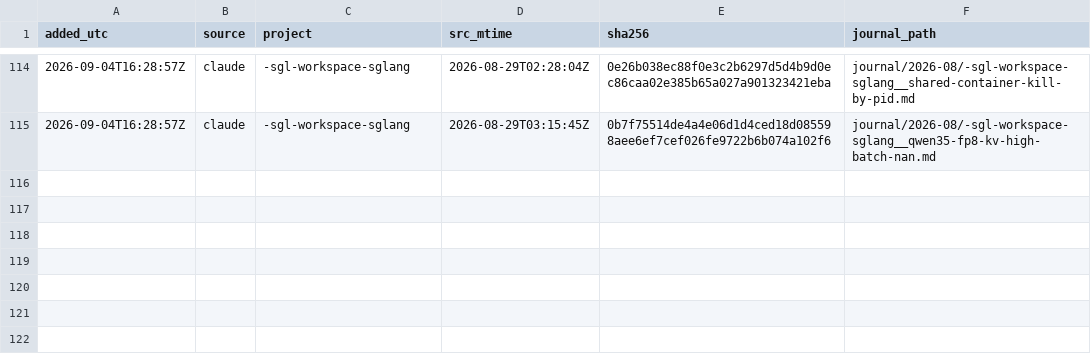
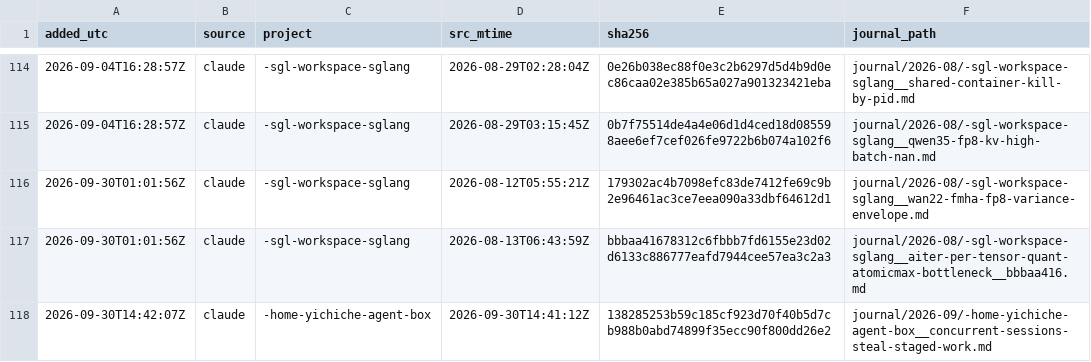
Before and after one commit to yichiche/agent-box, a TSV file: memory/meta/provenance.tsv, drawn as a sheet; only a part is shown, gaps mark what is left out; the diff names each change by its address in the sheet, - before the commit and + after, or states it on an @@ line.

Commit message:
[Chore] Sync memory journal provenance

```diff
--- a/memory/meta/provenance.tsv
+++ b/memory/meta/provenance.tsv
+row 116: 2026-09-30T01:01:56Z | claude | -sgl-workspace-sglang | 2026-08-12T05:55:21Z | 179302ac4b7098efc83de7412fe69c9b2e96461ac3ce7eea090a33dbf64612d1 | journal/2026-08/-sgl-workspace-sglang__wan22-fmha-fp8-variance-envelope.md
+row 117: 2026-09-30T01:01:56Z | claude | -sgl-workspace-sglang | 2026-08-13T06:43:59Z | bbbaa41678312c6fbbb7fd6155e23d02d6133c886777eafd7944cee57ea3c2a3 | journal/2026-08/-sgl-workspace-sglang__aiter-per-tensor-quant-atomicmax-bottleneck__bbbaa416.md
+row 118: 2026-09-30T14:42:07Z | claude | -home-yichiche-agent-box | 2026-09-30T14:41:12Z | 138285253b59c185cf923d70f40b5d7cb988b0abd74899f35ecc90f800dd26e2 | journal/2026-09/-home-yichiche-agent-box__concurrent-sessions-steal-staged-work.md
```
